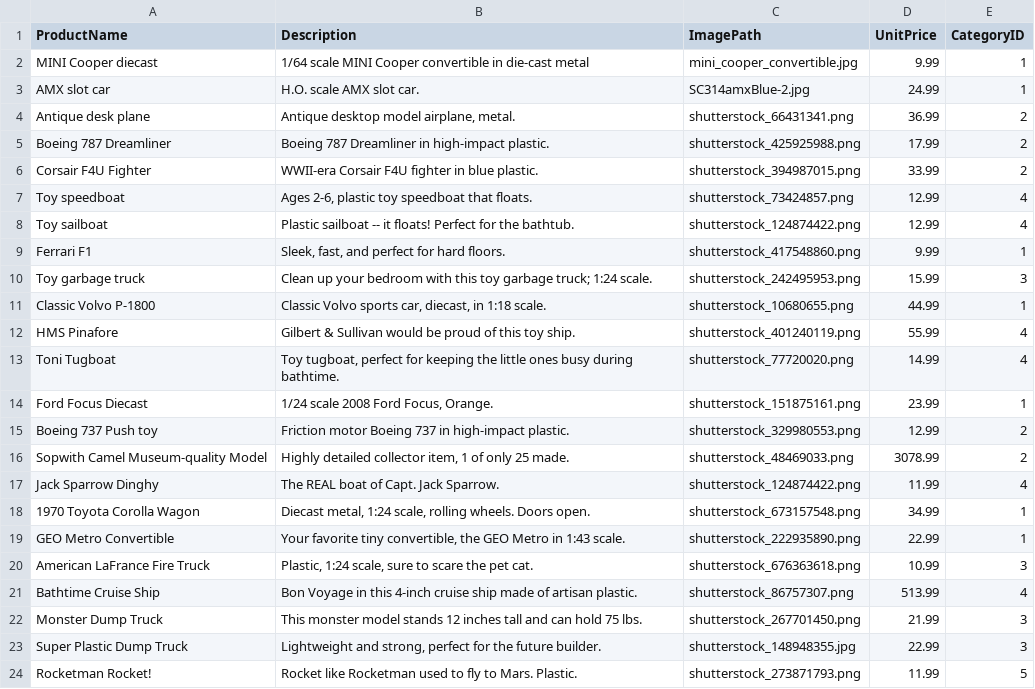
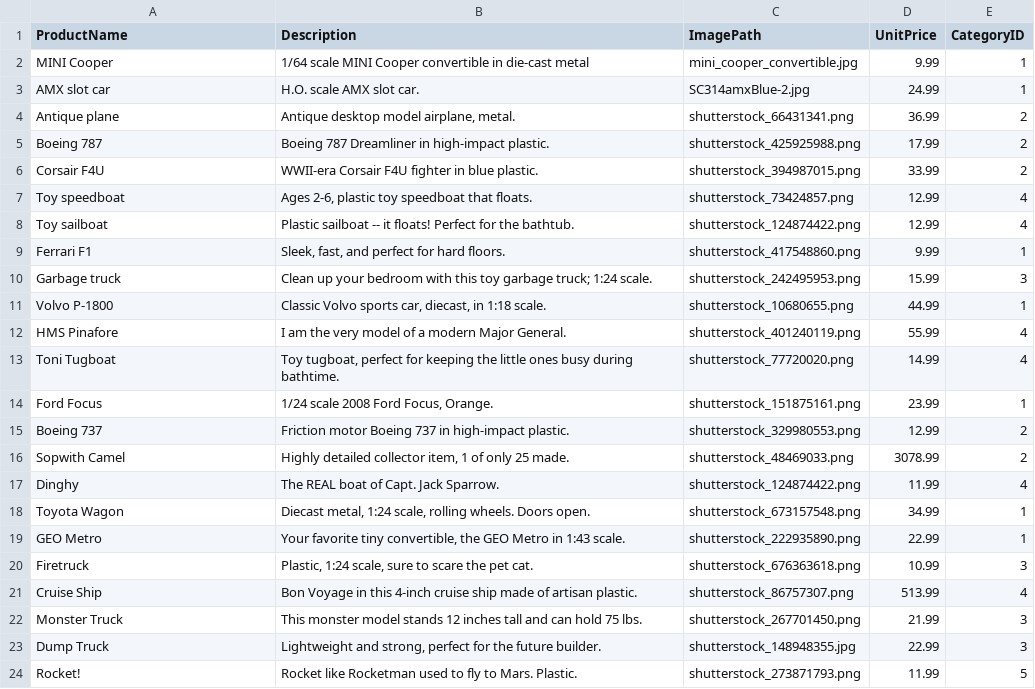
Before and after one commit to DonSchenck/windows-vm-to-kubevirt-demo, a CSV file: products.csv, drawn as a sheet.

Commit message:
updated product descriptions in product csv file

```diff
--- a/products.csv
+++ b/products.csv
@@ -1,7 +1,7 @@
 ProductName,Description,ImagePath,UnitPrice,CategoryID
-MINI Cooper diecast,1/64 scale MINI Cooper convertible in die-cast metal,mini_cooper_convertible.jpg,9.99,1
+MINI Cooper,1/64 scale MINI Cooper convertible in die-cast metal,mini_cooper_convertible.jpg,9.99,1
 AMX slot car,H.O. scale AMX slot car.,SC314amxBlue-2.jpg,24.99,1
-Antique desk plane,"Antique desktop model airplane, metal.",shutterstock_66431341.png,36.99,2
-Boeing 787 Dreamliner,Boeing 787 Dreamliner in high-impact plastic.,shutterstock_425925988.png,17.99,2
-Corsair F4U Fighter,WWII-era Corsair F4U fighter in blue plastic.,shutterstock_394987015.png,33.99,2
+Antique plane,"Antique desktop model airplane, metal.",shutterstock_66431341.png,36.99,2
+Boeing 787,Boeing 787 Dreamliner in high-impact plastic.,shutterstock_425925988.png,17.99,2
+Corsair F4U,WWII-era Corsair F4U fighter in blue plastic.,shutterstock_394987015.png,33.99,2
 Toy speedboat,"Ages 2-6, plastic toy speedboat that floats.",shutterstock_73424857.png,12.99,4
@@ -9,16 +9,16 @@ Toy sailboat,Plastic sailboat -- it floats! Perfect for the bathtub.,shutterstoc
 Ferrari F1,"Sleek, fast, and perfect for hard floors.",shutterstock_417548860.png,9.99,1
-Toy garbage truck,Clean up your bedroom with this toy garbage truck; 1:24 scale.,shutterstock_242495953.png,15.99,3
-Classic Volvo P-1800,"Classic Volvo sports car, diecast, in 1:18 scale.",shutterstock_10680655.png,44.99,1
-HMS Pinafore,Gilbert & Sullivan would be proud of this toy ship.,shutterstock_401240119.png,55.99,4
+Garbage truck,Clean up your bedroom with this toy garbage truck; 1:24 scale.,shutterstock_242495953.png,15.99,3
+Volvo P-1800,"Classic Volvo sports car, diecast, in 1:18 scale.",shutterstock_10680655.png,44.99,1
+HMS Pinafore,I am the very model of a modern Major General.,shutterstock_401240119.png,55.99,4
 Toni Tugboat,"Toy tugboat, perfect for keeping the little ones busy during bathtime.",shutterstock_77720020.png,14.99,4
-Ford Focus Diecast,"1/24 scale 2008 Ford Focus, Orange.",shutterstock_151875161.png,23.99,1
-Boeing 737 Push toy,"Friction motor Boeing 737 in high-impact plastic. ",shutterstock_329980553.png,12.99,2
-Sopwith Camel Museum-quality Model,"Highly detailed collector item, 1 of only 25 made.",shutterstock_48469033.png,3078.99,2
-Jack Sparrow Dinghy,The REAL boat of Capt. Jack Sparrow.,shutterstock_124874422.png,11.99,4
-1970 Toyota Corolla Wagon,"Diecast metal, 1:24 scale, rolling wheels. Doors open.",shutterstock_673157548.png,34.99,1
-GEO Metro Convertible,"Your favorite tiny convertible, the GEO Metro in 1:43 scale.",shutterstock_222935890.png,22.99,1
-American LaFrance Fire Truck,"Plastic, 1:24 scale, sure to scare the pet cat.",shutterstock_676363618.png,10.99,3
-Bathtime Cruise Ship,Bon Voyage in this 4-inch cruise ship made of artisan plastic.,shutterstock_86757307.png,513.99,4
-Monster Dump Truck,This monster model stands 12 inches tall and can hold 75 lbs.,shutterstock_267701450.png,21.99,3
-Super Plastic Dump Truck,"Lightweight and strong, perfect for the future builder.",shutterstock_148948355.jpg,22.99,3
-Rocketman Rocket!,Rocket like Rocketman used to fly to Mars. Plastic.,shutterstock_273871793.png,11.99,5
+Ford Focus,"1/24 scale 2008 Ford Focus, Orange.",shutterstock_151875161.png,23.99,1
+Boeing 737,"Friction motor Boeing 737 in high-impact plastic. ",shutterstock_329980553.png,12.99,2
+Sopwith Camel,"Highly detailed collector item, 1 of only 25 made.",shutterstock_48469033.png,3078.99,2
+Dinghy,The REAL boat of Capt. Jack Sparrow.,shutterstock_124874422.png,11.99,4
+Toyota Wagon,"Diecast metal, 1:24 scale, rolling wheels. Doors open.",shutterstock_673157548.png,34.99,1
+GEO Metro,"Your favorite tiny convertible, the GEO Metro in 1:43 scale.",shutterstock_222935890.png,22.99,1
+Firetruck,"Plastic, 1:24 scale, sure to scare the pet cat.",shutterstock_676363618.png,10.99,3
+Cruise Ship,Bon Voyage in this 4-inch cruise ship made of artisan plastic.,shutterstock_86757307.png,513.99,4
+Monster Truck,This monster model stands 12 inches tall and can hold 75 lbs.,shutterstock_267701450.png,21.99,3
+Dump Truck,"Lightweight and strong, perfect for the future builder.",shutterstock_148948355.jpg,22.99,3
+Rocket!,Rocket like Rocketman used to fly to Mars. Plastic.,shutterstock_273871793.png,11.99,5
```
